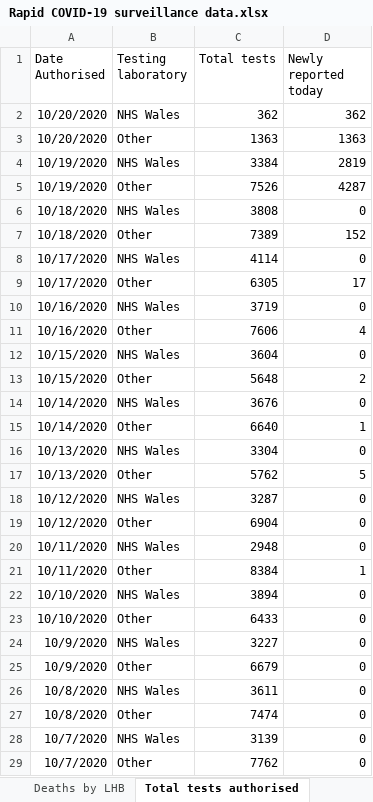
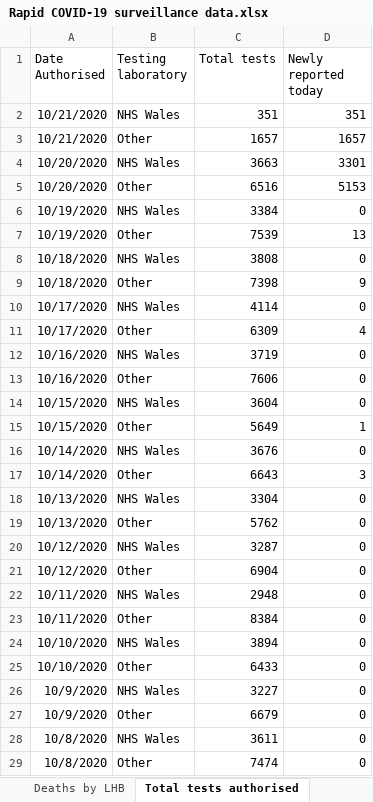
Before and after one commit to geeogi/covid-19-uk-data, an Excel workbook: data/raw/phw/Rapid COVID-19 surveillance data.xlsx, sheet Total tests authorised, drawn as a sheet; only a part is shown; the shorter side is filled out with more unchanged rows; values as stored, in another font and other column widths than the file's, no borders; removed rows and columns are numbered as before the commit, all else as after; the diff covers the shown part only; the diff names each change by its address in the sheet, - before the commit and + after, or states it on an @@ line.

```diff
--- a/data/raw/phw/Rapid COVID-19 surveillance data.xlsx (sheet Total tests authorised)
+++ b/data/raw/phw/Rapid COVID-19 surveillance data.xlsx (sheet Total tests authorised)
-row 2: 10/20/2020 | NHS Wales | 362 | 362
-row 3: 10/20/2020 | Other | 1363 | 1363
+row 2: 10/21/2020 | NHS Wales | 351 | 351
+row 3: 10/21/2020 | Other | 1657 | 1657
+row 4: 10/20/2020 | NHS Wales | 3663 | 3301
+row 5: 10/20/2020 | Other | 6516 | 5153
-D6 (Newly reported today): 2819
+D6 (Newly reported today): 0
-C7 (Total tests): 7526
+C7 (Total tests): 7539
-D7 (Newly reported today): 4287
+D7 (Newly reported today): 13
-C9 (Total tests): 7389
+C9 (Total tests): 7398
-D9 (Newly reported today): 152
+D9 (Newly reported today): 9
-C11 (Total tests): 6305
+C11 (Total tests): 6309
-D11 (Newly reported today): 17
+D11 (Newly reported today): 4
-D13 (Newly reported today): 4
+D13 (Newly reported today): 0
-C15 (Total tests): 5648
+C15 (Total tests): 5649
-D15 (Newly reported today): 2
+D15 (Newly reported today): 1
-C17 (Total tests): 6640
+C17 (Total tests): 6643
-D17 (Newly reported today): 1
+D17 (Newly reported today): 3
-D19 (Newly reported today): 5
+D19 (Newly reported today): 0
-D23 (Newly reported today): 1
+D23 (Newly reported today): 0
```
Also changed, not shown: 2 edited cells elsewhere in this sheet, sheet Cases by MSOA, sheet Tests by specimen date, sheet Age and sex distribution, sheet Headline summary, sheet Deaths by date, sheet Deaths by LHB, 1 more sheet, 8 other files.
